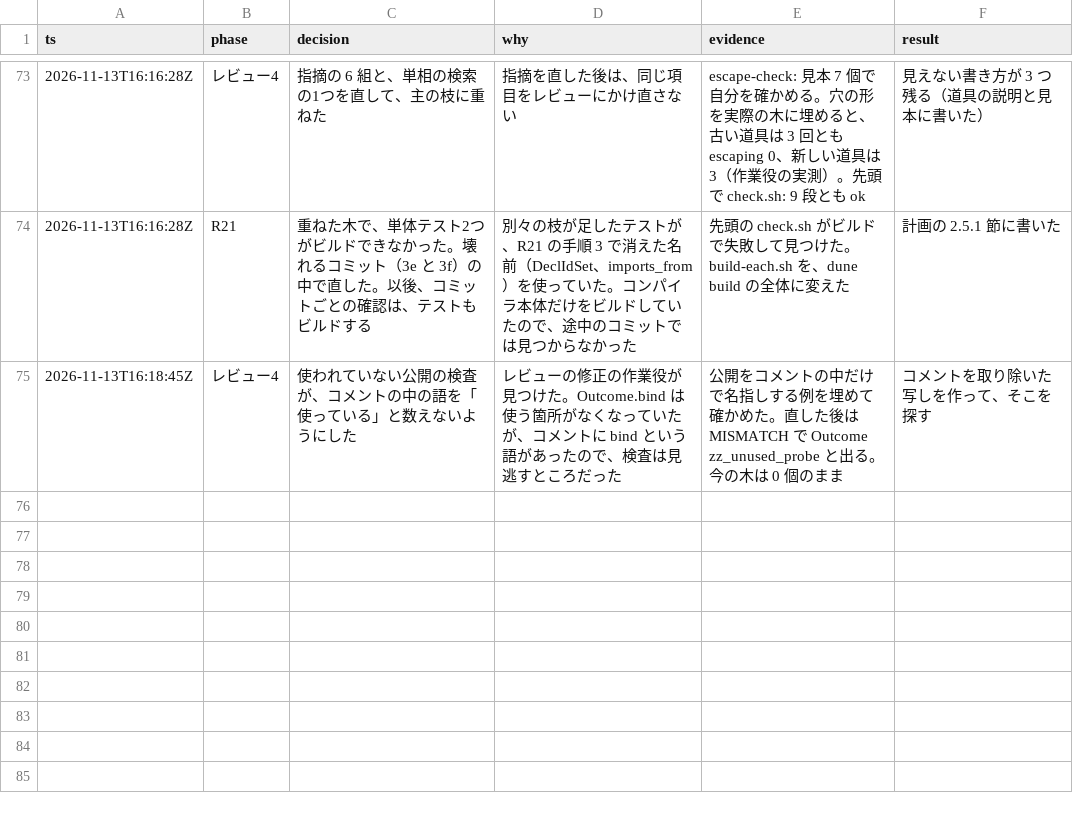
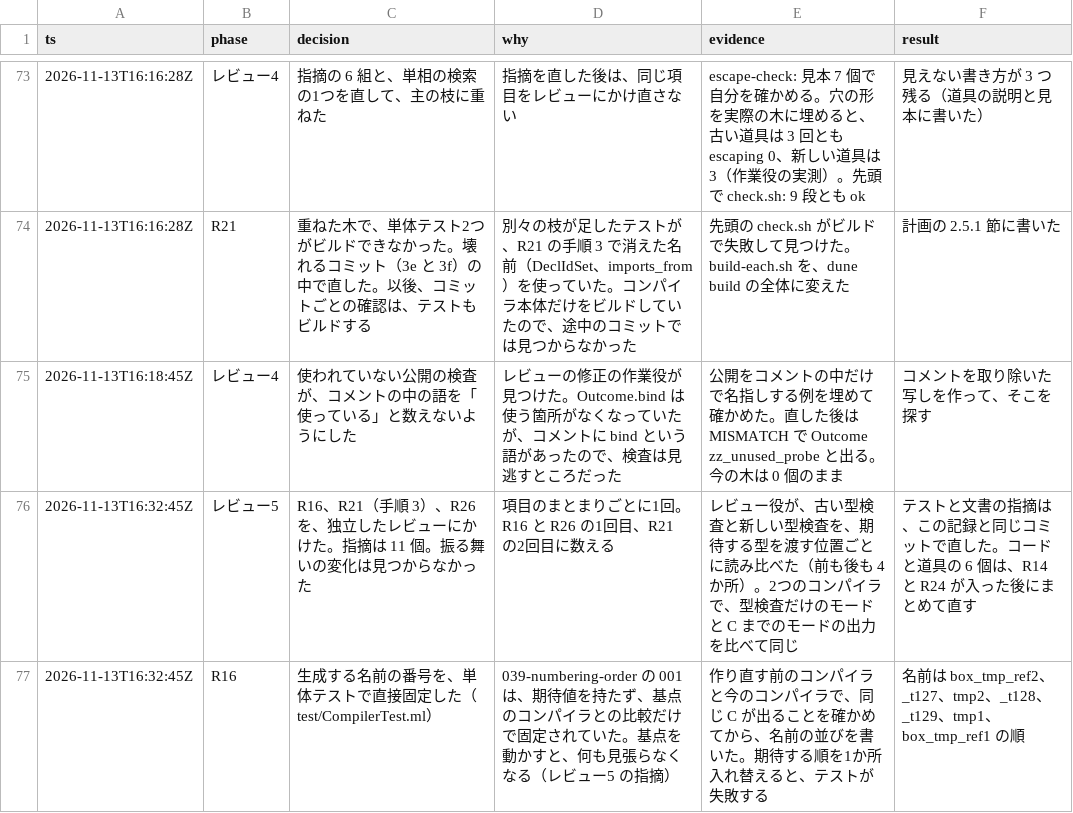
Before and after one commit to seiei-sogen/zustral, a TSV file: docs/refactoring-log.tsv, drawn as a sheet; only a part is shown, gaps mark what is left out; the diff names each change by its address in the sheet, - before the commit and + after, or states it on an @@ line.

```diff
--- a/docs/refactoring-log.tsv
+++ b/docs/refactoring-log.tsv
+row 76: 2026-11-13T16:32:45Z | レビュー5 | R16、R21（手順 3）、R26 を、独立したレビューにかけた。指摘は 11 個。振る舞いの変化は見つからなかった | 項目のまとまりごとに1回。R16 と R26 の1回目、R21 の2回目に数える | レビュー役が、古い型検査と新しい型検査を、期待する型を渡す位置ごとに読み比べた（前も後も 4 か所）。2つのコンパイラで、型検査だけのモードと C までのモードの出力を比べて同じ | テストと文書の指摘は、この記録と同じコミットで直した。コードと道具の 6 個は、R14 と R24 が入った後にまとめて直す
+row 77: 2026-11-13T16:32:45Z | R16 | 生成する名前の番号を、単体テストで直接固定した（test/CompilerTest.ml） | 039-numbering-order の 001 は、期待値を持たず、基点のコンパイラとの比較だけで固定されていた。基点を動かすと、何も見張らなくなる（レビュー5 の指摘） | 作り直す前のコンパイラと今のコンパイラで、同じ C が出ることを確かめてから、名前の並びを書いた。期待する順を1か所入れ替えると、テストが失敗する | 名前は box_tmp_ref2、_t127、tmp2、_t128、_t129、tmp1、box_tmp_ref1 の順
```
Also changed, not shown: 16 other files.
